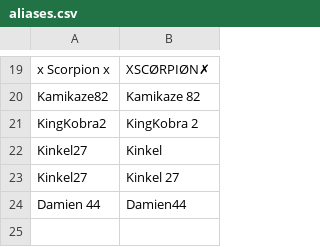
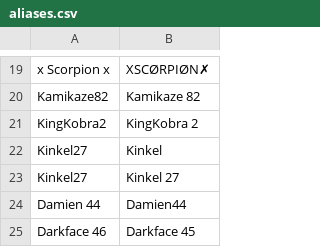
Before and after one commit to its-h4k1/desert-storm-roster-optimizer, a CSV file: data/aliases.csv, drawn as a sheet; only a part is shown, gaps mark what is left out.

Commit message:
admin: update aliases (1)

```diff
--- a/data/aliases.csv
+++ b/data/aliases.csv
@@ -24 +24,2 @@ Kinkel27,Kinkel 27
 Damien 44,Damien44
+Darkface 46,Darkface 45
```
